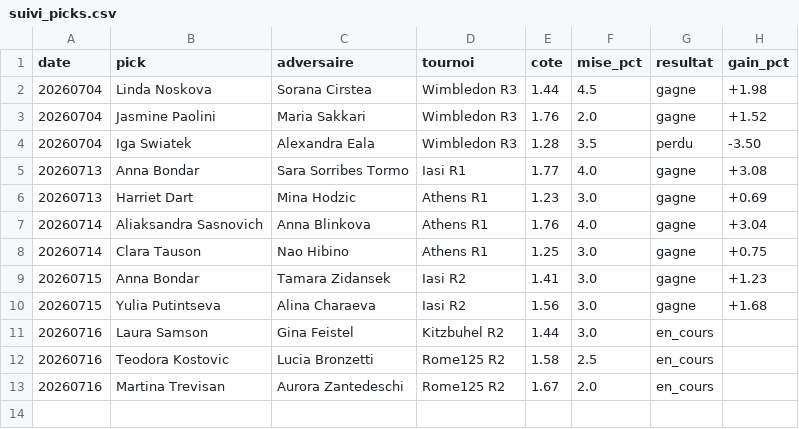
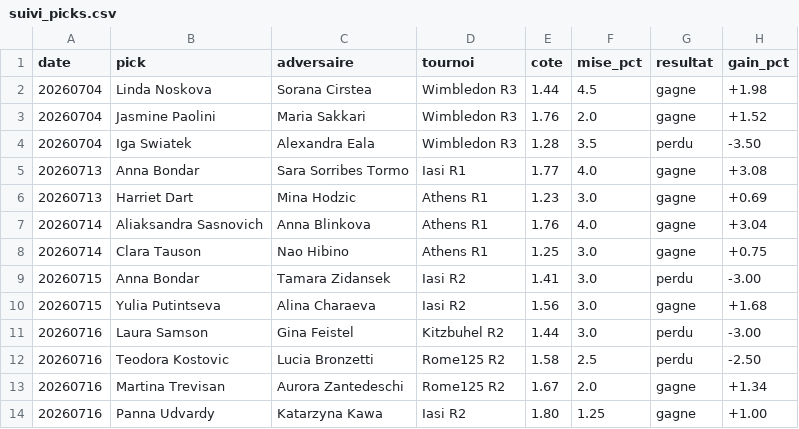
Before and after one commit to lilian93000/Pok-mon-, a CSV file: paris-sportifs/suivi_picks.csv, drawn as a sheet.

```diff
--- a/paris-sportifs/suivi_picks.csv
+++ b/paris-sportifs/suivi_picks.csv
@@ -8,6 +8,7 @@ date,pick,adversaire,tournoi,cote,mise_pct,resultat,gain_pct
 20260714,Clara Tauson,Nao Hibino,Athens R1,1.25,3.0,gagne,+0.75
-20260715,Anna Bondar,Tamara Zidansek,Iasi R2,1.41,3.0,gagne,+1.23
+20260715,Anna Bondar,Tamara Zidansek,Iasi R2,1.41,3.0,perdu,-3.00
 20260715,Yulia Putintseva,Alina Charaeva,Iasi R2,1.56,3.0,gagne,+1.68
-20260716,Laura Samson,Gina Feistel,Kitzbuhel R2,1.44,3.0,en_cours,
-20260716,Teodora Kostovic,Lucia Bronzetti,Rome125 R2,1.58,2.5,en_cours,
-20260716,Martina Trevisan,Aurora Zantedeschi,Rome125 R2,1.67,2.0,en_cours,
+20260716,Laura Samson,Gina Feistel,Kitzbuhel R2,1.44,3.0,perdu,-3.00
+20260716,Teodora Kostovic,Lucia Bronzetti,Rome125 R2,1.58,2.5,perdu,-2.50
+20260716,Martina Trevisan,Aurora Zantedeschi,Rome125 R2,1.67,2.0,gagne,+1.34
+20260716,Panna Udvardy,Katarzyna Kawa,Iasi R2,1.80,1.25,gagne,+1.00
```
Also changed, not shown: paris-sportifs/donnees/resultats_recents.csv.
